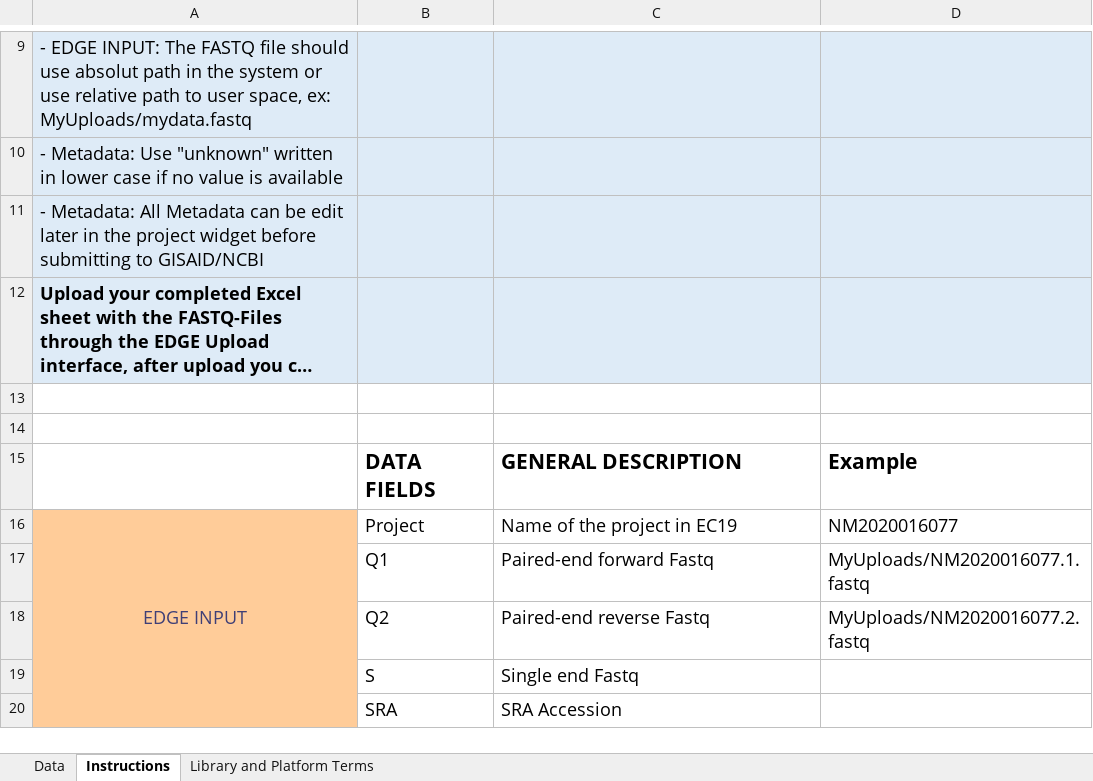
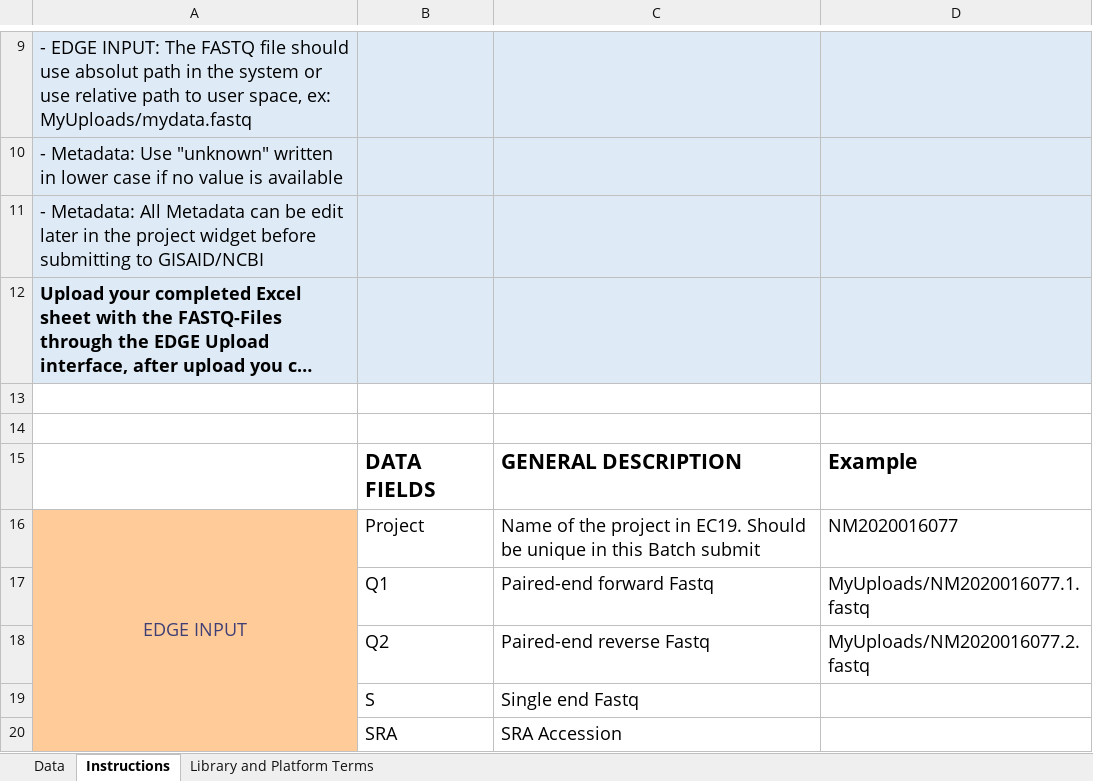
Before and after one commit to LANL-Bioinformatics/EDGE, an Excel workbook: edge_ui/data/BatchExcelExample.xlsx, sheet Instructions, drawn as a sheet; only a part is shown, gaps mark what is left out; long unchanged cells end in …; values as stored, in another font and other column widths than the file's, no borders; charts and pictures not drawn; the diff names each change by its address in the sheet, - before the commit and + after, or states it on an @@ line.

Commit message:
require unique for project name for batch submit

```diff
--- a/edge_ui/data/BatchExcelExample.xlsx (sheet Instructions)
+++ b/edge_ui/data/BatchExcelExample.xlsx (sheet Instructions)
-C16: …project in EC19
+C16: …project in EC19. Should be unique in this Batch submit
```
